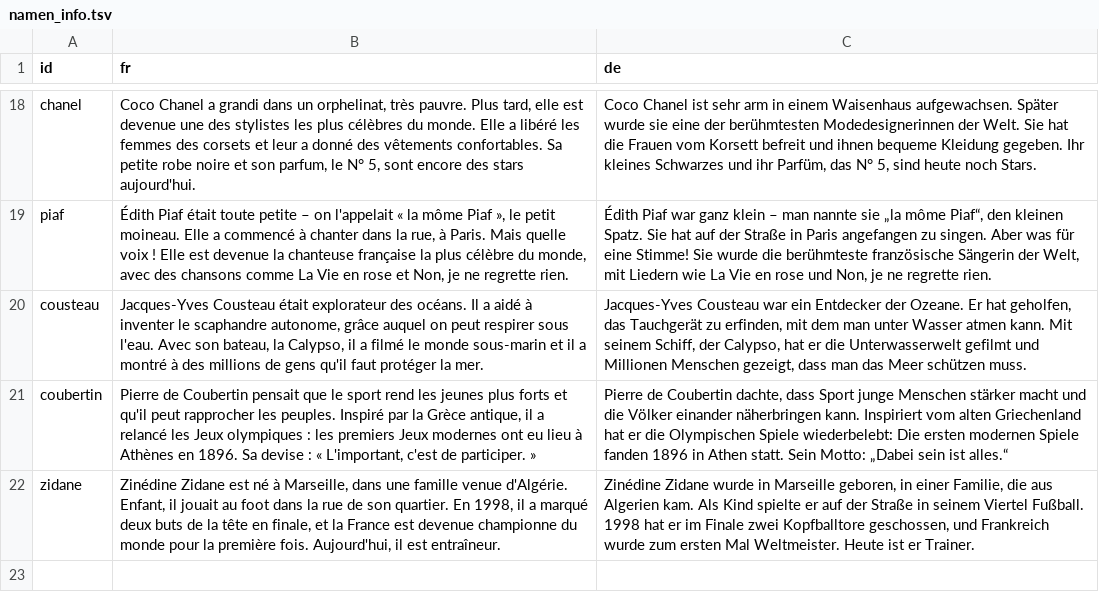
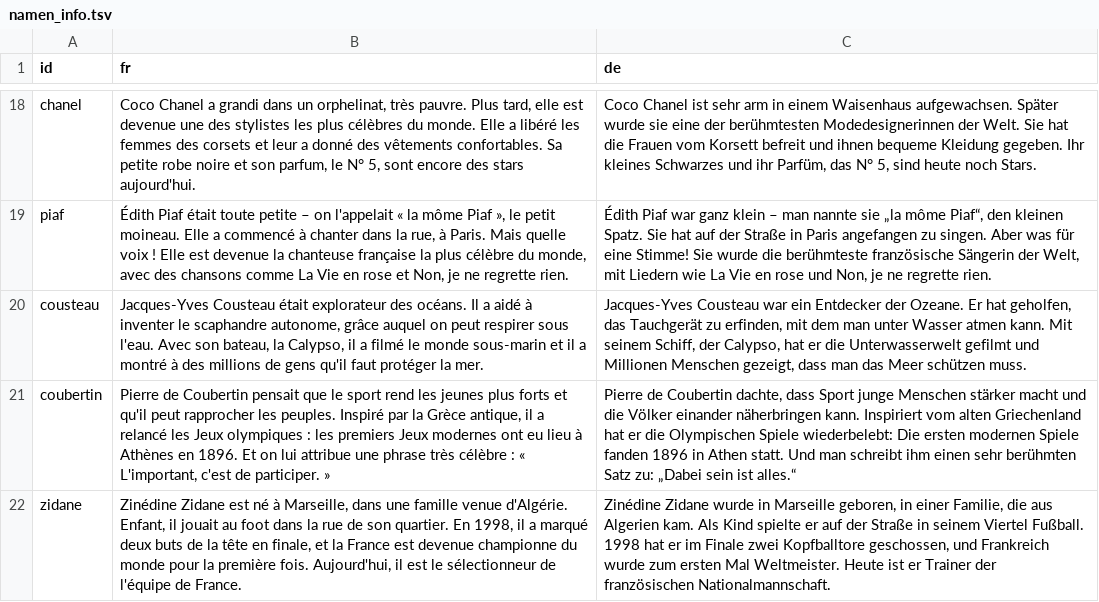
Before and after one commit to langenbachalex/School, a TSV file: inhalte/franz/namen_info.tsv, drawn as a sheet; only a part is shown, gaps mark what is left out; the diff names each change by its address in the sheet, - before the commit and + after, or states it on an @@ line.

```diff
--- a/inhalte/franz/namen_info.tsv
+++ b/inhalte/franz/namen_info.tsv
-B21 (fr): …en 1896. Sa devise : «…
+B21 (fr): …en 1896. Et on lui attribue une phrase très célèbre : «…
-C21 (de): …Athen statt. Sein Motto: „Dabei sein…
+C21 (de): …Athen statt. Und man schreibt ihm einen sehr berühmten Satz zu: „Dabei sein…
-B22 (fr): …il est entraîneur.
+B22 (fr): …il est le sélectionneur de l'équipe de France.
-C22 (de): …ist er Trainer.
+C22 (de): …ist er Trainer der französischen Nationalmannschaft.
```
Also changed, not shown: 28 other files.
